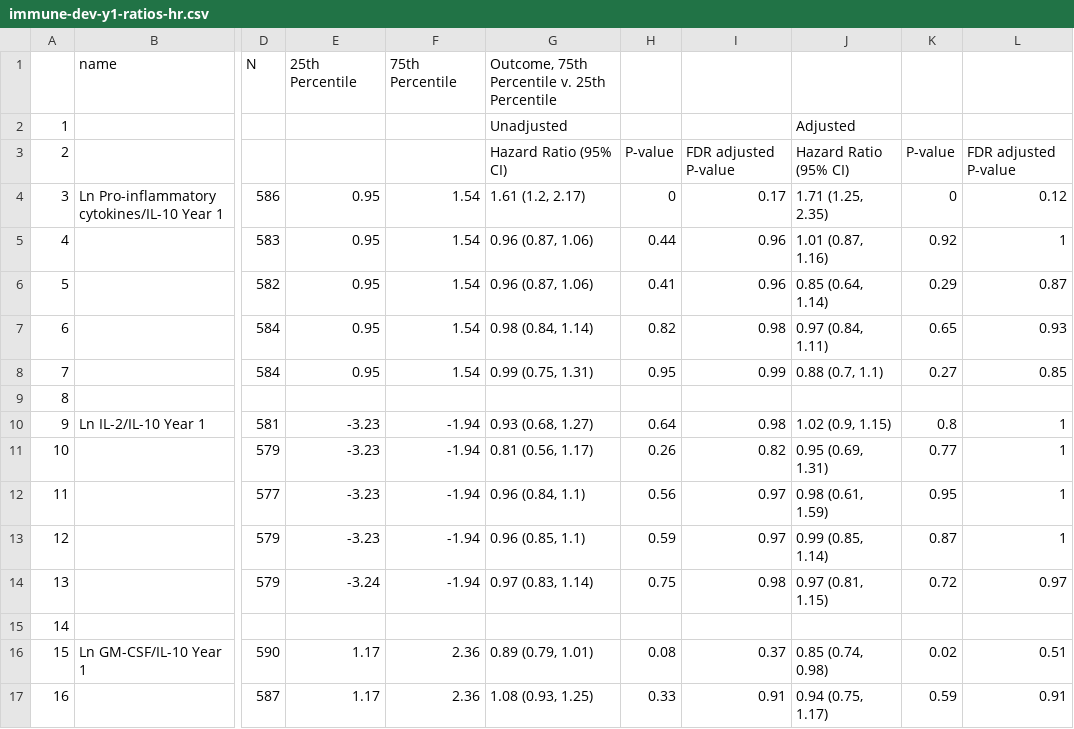
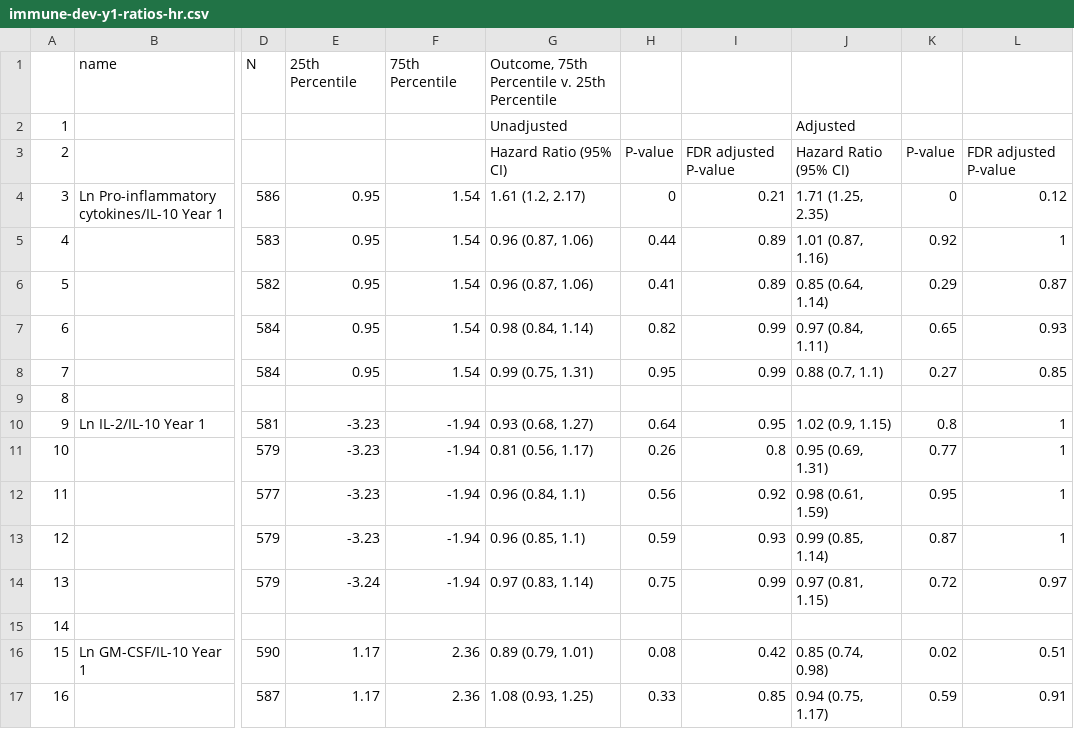
Before and after one commit to washb-eed-substudies/immune-dev, a CSV file: tables/supplementary/immune-dev-y1-ratios-hr.csv, drawn as a sheet; only a part is shown, gaps mark what is left out; the diff covers the shown part only; the diff names each change by its address in the sheet, - before the commit and + after, or states it on an @@ line.

```diff
--- a/tables/supplementary/immune-dev-y1-ratios-hr.csv
+++ b/tables/supplementary/immune-dev-y1-ratios-hr.csv
-I4: 0.17
+I4: 0.21
-I5:I6: 0.96
+I5:I6: 0.89
-I7: 0.98
+I7: 0.99
-I10: 0.98
+I10: 0.95
-I11: 0.82
+I11: 0.8
-I12: 0.97
+I12: 0.92
-I13: 0.97
+I13: 0.93
-I14: 0.98
+I14: 0.99
-I16: 0.37
+I16: 0.42
-I17: 0.91
+I17: 0.85
```
Also changed, not shown: 25 edited cells elsewhere in this file, tables/supplementary/immune-dev-y1-crp-agp.csv, tables/supplementary/immune-dev-y1-ind-cyt.csv, 8 other files.
